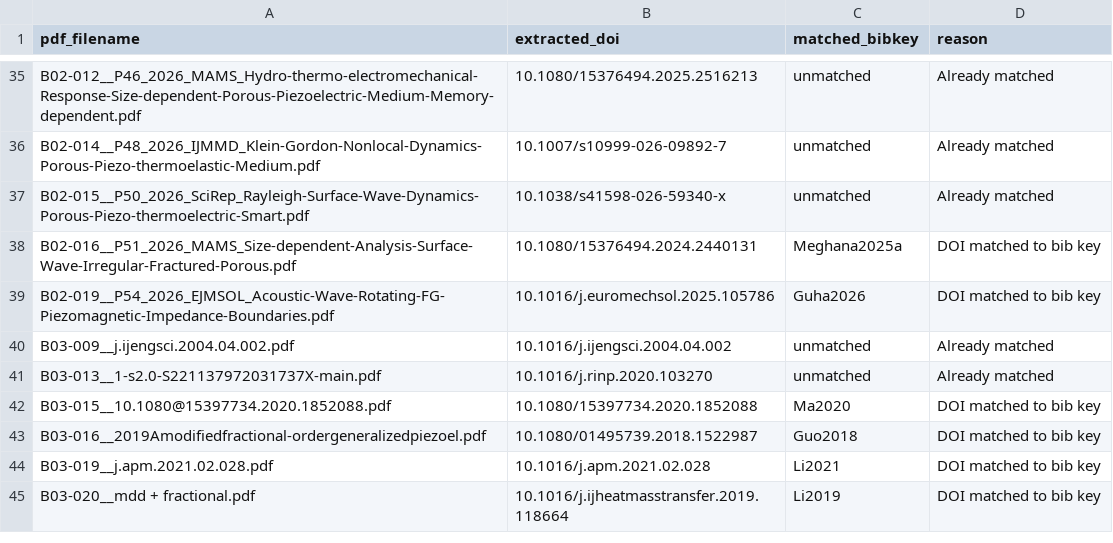
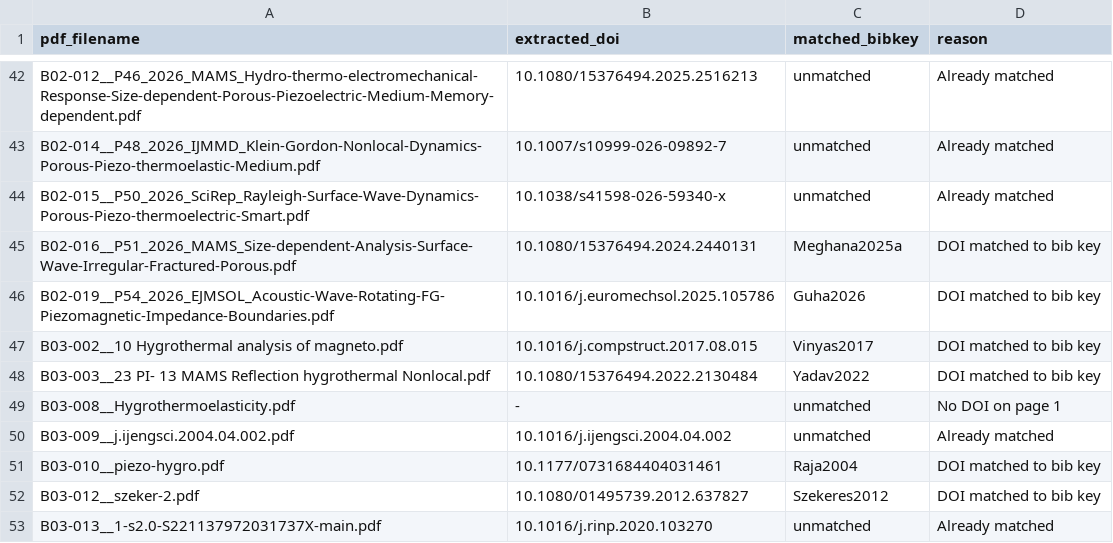
Before and after one commit to vipin-oss/le, a CSV file: paper_v2/atlas/MATCH_REPORT.csv, drawn as a sheet; only a part is shown, gaps mark what is left out; the shorter side is filled out with more unchanged rows; the diff covers the shown part only.

Commit message:
Atlas batches 1-4: 57 matches from 92 PDFs processed
- atlas/atlas.csv: 57 total matched rows
- atlas/MATCH_REPORT.csv: 92 total rows (57 matched + 35 unmatched)
- sections/s16b_atlas.tex: longtable with 57 entries
- ARENA_SUMMARY.tex: updated section 7 with batches 1-4 metrics

Batch 4 added 13 new matches: Pathania2022, Pathania2023, Gupta2025, Gupta2026,
Gupta2025a, Gupta2026a, Gupta2026HeatMap, Vinyas2017, Yadav2022, Raja2004,
Szekeres2012, Zhang2021, Wang2021

Remaining unmatched targets: Dutta2024, Fabrizio2014, Gao2007,
DellOroPata2016Viscoelasticity, Povstenko2011Cattaneo, Quintanilla2003DPL,
Quintanilla2008a, Singh2020c, Sur2025, Sur2026, Zhao2018 (no DOI on page 1)

All output ASCII-only. No PDF files committed to repo.

Co-authored-by: arena-agent <297053741+arena-agent@users.noreply.github.com>

```diff
--- a/paper_v2/atlas/MATCH_REPORT.csv
+++ b/paper_v2/atlas/MATCH_REPORT.csv
@@ -39,3 +46,8 @@ B02-016__P51_2026_MAMS_Size-dependent-Analysis-Surface-Wave-Irregular-Fractured-
 B02-019__P54_2026_EJMSOL_Acoustic-Wave-Rotating-FG-Piezomagnetic-Impedance-Boundaries.pdf,10.1016/j.euromechsol.2025.105786,Guha2026,DOI matched to bib key
+B03-002__10 Hygrothermal analysis of magneto.pdf,10.1016/j.compstruct.2017.08.015,Vinyas2017,DOI matched to bib key
+B03-003__23 PI- 13 MAMS Reflection hygrothermal Nonlocal.pdf,10.1080/15376494.2022.2130484,Yadav2022,DOI matched to bib key
+B03-008__Hygrothermoelasticity.pdf,-,unmatched,No DOI on page 1
 B03-009__j.ijengsci.2004.04.002.pdf,10.1016/j.ijengsci.2004.04.002,unmatched,Already matched
+B03-010__piezo-hygro.pdf,10.1177/0731684404031461,Raja2004,DOI matched to bib key
+B03-012__szeker-2.pdf,10.1080/01495739.2012.637827,Szekeres2012,DOI matched to bib key
 B03-013__1-s2.0-S221137972031737X-main.pdf,10.1016/j.rinp.2020.103270,unmatched,Already matched
```
Also changed, not shown: 10 added rows elsewhere in this file, paper_v2/atlas/atlas.csv, 2 other files.
